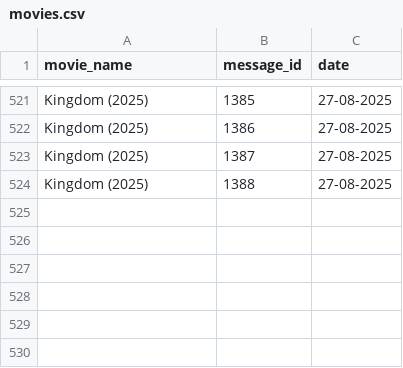
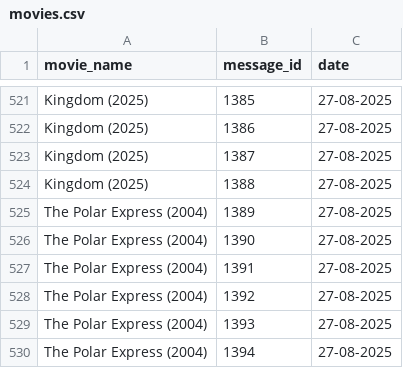
Before and after one commit to EntertainmentTadka786/telegram-bot, a CSV file: movies.csv, drawn as a sheet; only a part is shown, gaps mark what is left out.

Commit message:
movies.csv

```diff
--- a/movies.csv
+++ b/movies.csv
@@ -524 +524,7 @@ Kingdom (2025),1387,27-08-2025
 Kingdom (2025),1388,27-08-2025
+The Polar Express (2004),1389,27-08-2025
+The Polar Express (2004),1390,27-08-2025
+The Polar Express (2004),1391,27-08-2025
+The Polar Express (2004),1392,27-08-2025
+The Polar Express (2004),1393,27-08-2025
+The Polar Express (2004),1394,27-08-2025
```
